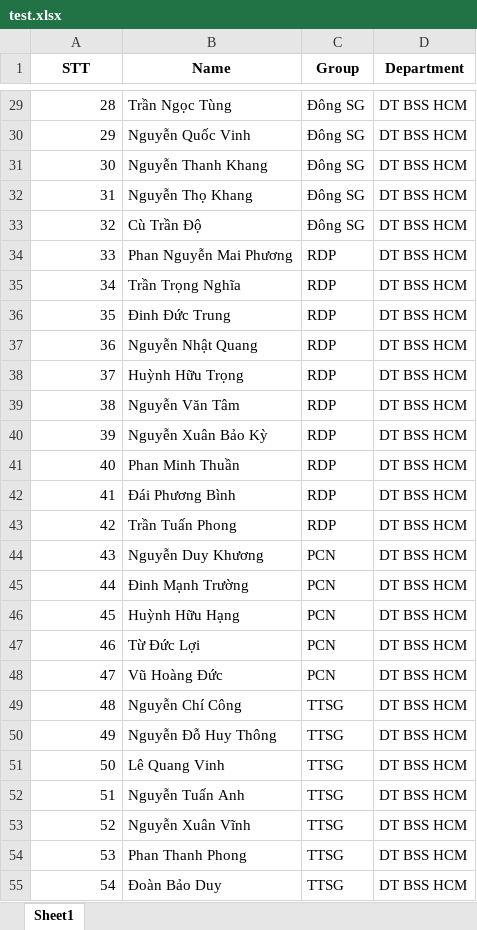
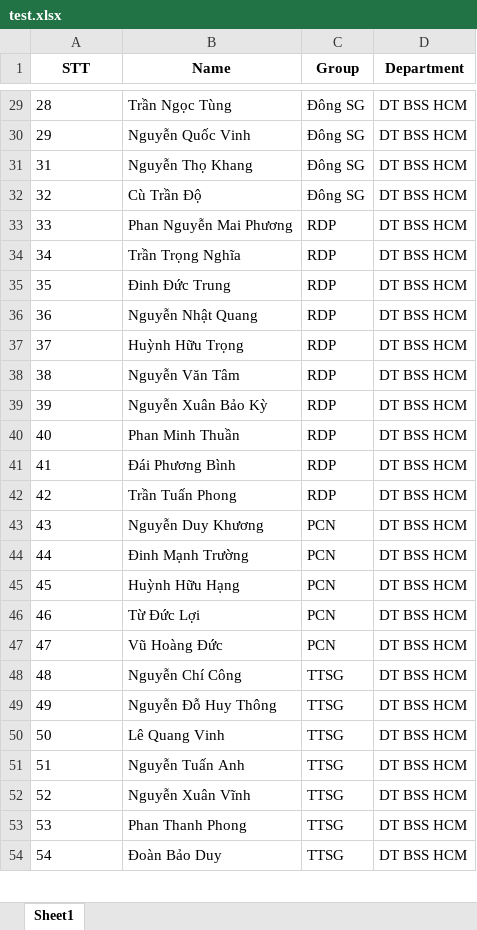
Before and after one commit to ti014/LuckyDraw, an Excel workbook: test.xlsx, sheet Sheet1, drawn as a sheet; only a part is shown, gaps mark what is left out; values as stored, in another font and other column widths than the file's, no borders; removed rows and columns are numbered as before the commit, all else as after; the diff covers the shown part only; the diff names each change by its address in the sheet, - before the commit and + after, or states it on an @@ line.

```diff
--- a/test.xlsx (sheet Sheet1)
+++ b/test.xlsx (sheet Sheet1)
-A29:A30 alignment: right
+A29:A30 alignment: left
-row 31: 30 | Nguyễn Thanh Khang | Đông SG | DT BSS HCM
-A31:A54 alignment: right
+A31:A54 alignment: left
```
Also changed, not shown: 6 removed rows and cell formats elsewhere in this sheet, 7 other files.
